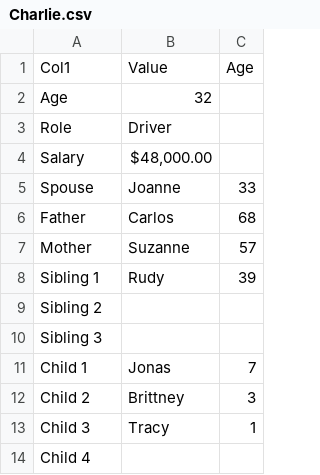
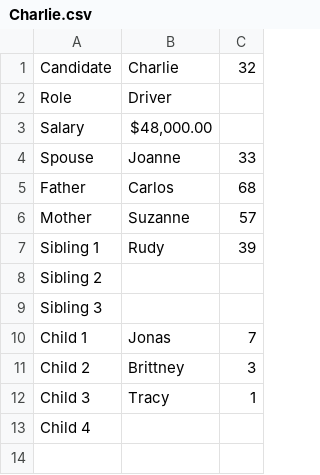
Before and after one commit to thebrightshade/practice_pandas, a CSV file: data/Charlie.csv, drawn as a sheet.

```diff
--- a/data/Charlie.csv
+++ b/data/Charlie.csv
@@ -1,3 +1,2 @@
-Col1,Value,Age
-Age,32,
+Candidate,Charlie,32
 Role,Driver,
```
Also changed, not shown: data/Michael.csv, 3 other files.
